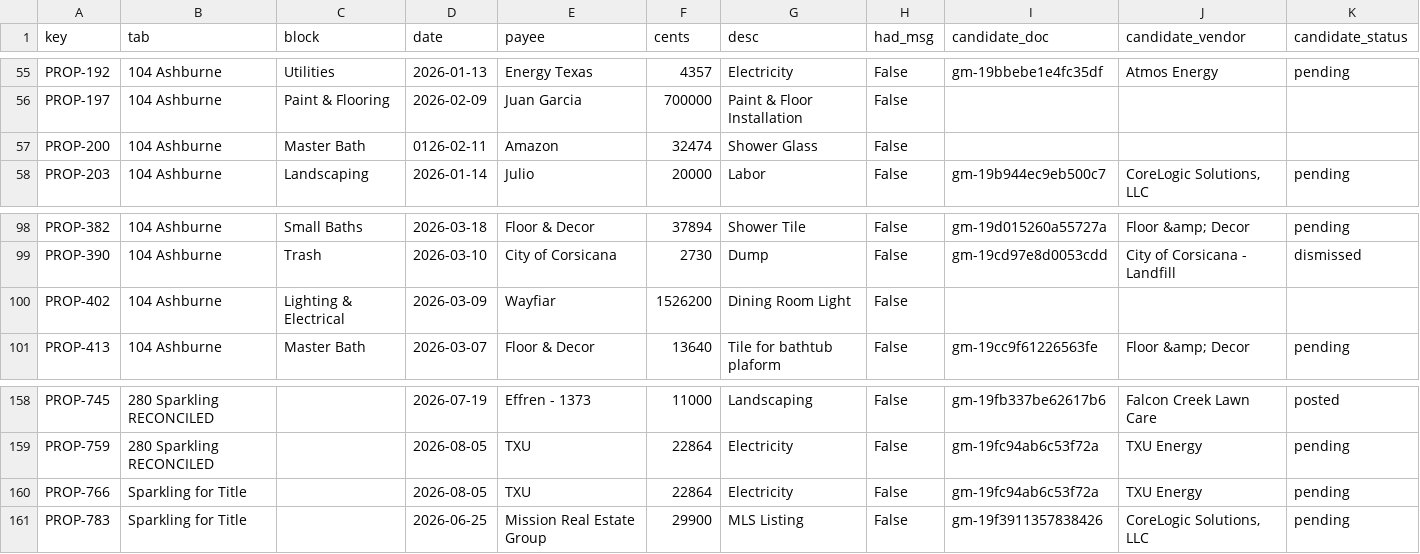
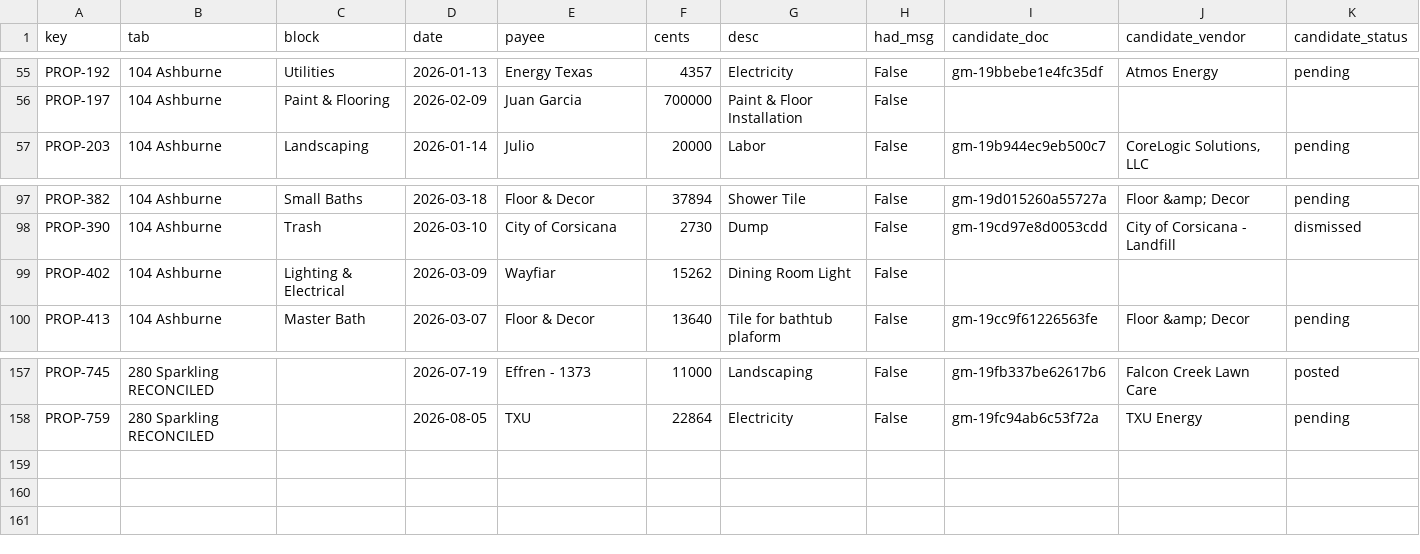
Before and after one commit to Recast-Properties/recast-books, a CSV file: data/migration/2026-09-17/comparison/C-uncovered-old-rows.csv, drawn as a sheet; only a part is shown, gaps mark what is left out.

```diff
--- a/data/migration/2026-09-17/comparison/C-uncovered-old-rows.csv
+++ b/data/migration/2026-09-17/comparison/C-uncovered-old-rows.csv
@@ -56,3 +56,2 @@ PROP-192,104 Ashburne,Utilities,2026-01-13,Energy Texas,4357,Electricity,False,g
 PROP-197,104 Ashburne,Paint & Flooring,2026-02-09,Juan Garcia,700000,Paint & Floor Installation,False,,,
-PROP-200,104 Ashburne,Master Bath,0126-02-11,Amazon,32474,Shower Glass,False,,,
 PROP-203,104 Ashburne,Landscaping,2026-01-14,Julio,20000,Labor,False,gm-19b944ec9eb500c7,"CoreLogic Solutions, LLC",pending
@@ -99,3 +98,3 @@ PROP-382,104 Ashburne,Small Baths,2026-03-18,Floor & Decor,37894,Shower Tile,Fal
 PROP-390,104 Ashburne,Trash,2026-03-10,City of Corsicana,2730,Dump,False,gm-19cd97e8d0053cdd,City of Corsicana - Landfill,dismissed
-PROP-402,104 Ashburne,Lighting & Electrical,2026-03-09,Wayfiar,1526200,Dining Room Light,False,,,
+PROP-402,104 Ashburne,Lighting & Electrical,2026-03-09,Wayfiar,15262,Dining Room Light,False,,,
 PROP-413,104 Ashburne,Master Bath,2026-03-07,Floor & Decor,13640,Tile for bathtub plaform,False,gm-19cc9f61226563fe,Floor &amp; Decor,pending
@@ -159,3 +158 @@ PROP-745,280 Sparkling RECONCILED,,2026-07-19,Effren - 1373,11000,Landscaping,Fa
 PROP-759,280 Sparkling RECONCILED,,2026-08-05,TXU,22864,Electricity,False,gm-19fc94ab6c53f72a,TXU Energy,pending
-PROP-766,Sparkling for Title,,2026-08-05,TXU,22864,Electricity,False,gm-19fc94ab6c53f72a,TXU Energy,pending
-PROP-783,Sparkling for Title,,2026-06-25,Mission Real Estate Group,29900,MLS Listing,False,gm-19f3911357838426,"CoreLogic Solutions, LLC",pending
```
Also changed, not shown: data/migration/2026-09-17/comparison/B-by-match.csv, data/migration/2026-09-17/comparison/D-net-by-vendor-day.csv, 9 other files.
